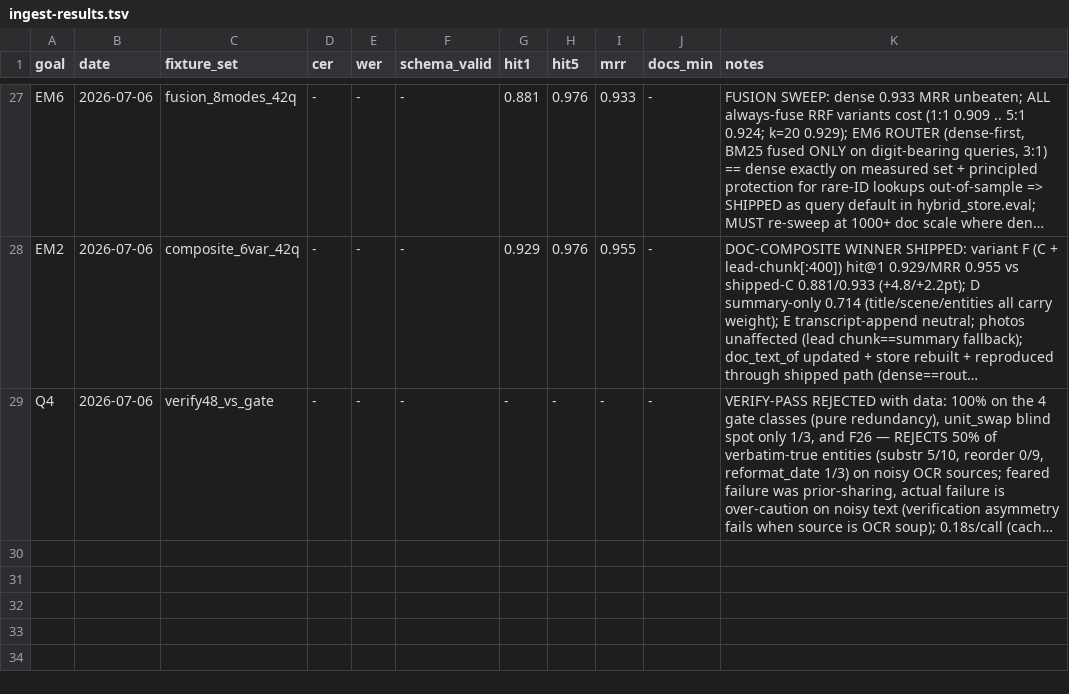
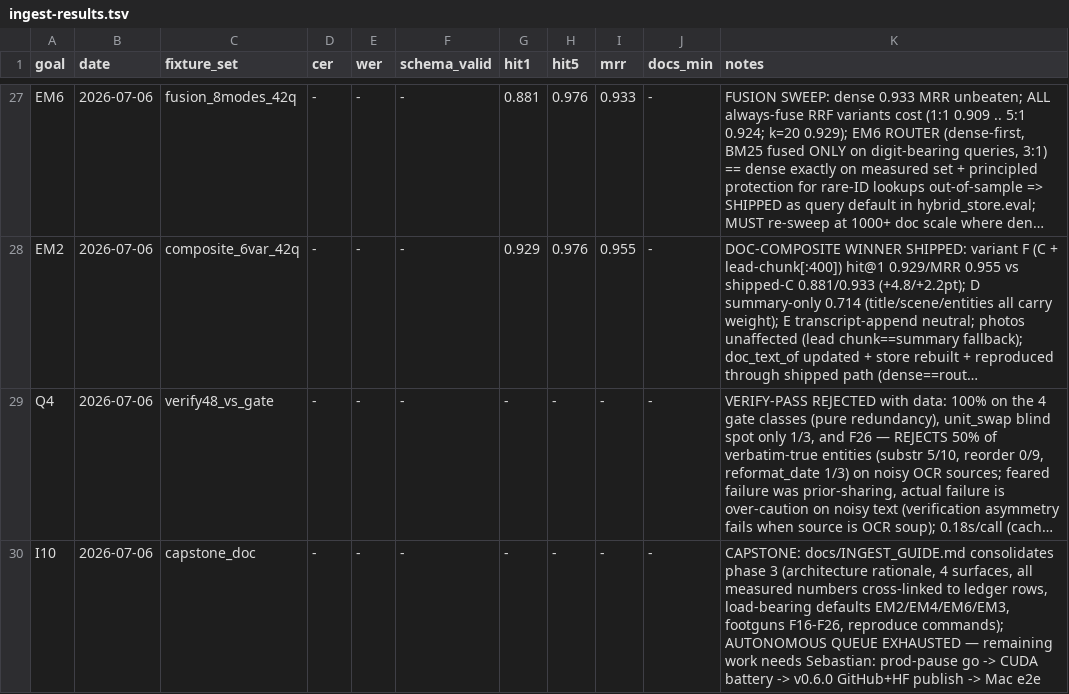
Before and after one commit to SEBK4C/Llamafile-gemma-4-12B-it-qat-q4_0-gguf-Inferance-And-embeddings, a TSV file: bench/ingest-results.tsv, drawn as a sheet; only a part is shown, gaps mark what is left out; long unchanged cells end in …; the diff names each change by its address in the sheet, - before the commit and + after, or states it on an @@ line.

```diff
--- a/bench/ingest-results.tsv
+++ b/bench/ingest-results.tsv
+row 30: I10 | 2026-07-06 | capstone_doc | - | - | - | - | - | - | - | CAPSTONE: docs/INGEST_GUIDE.md consolidates phase 3 (architecture rationale, 4 surfaces, all measured numbers cross-linked to ledger rows, load-bearing defaults EM2/EM4/EM6/EM3, footguns F16-F26, reproduce commands); AUTONOMOUS QUEUE EXHAUSTED — remaining work needs Sebastian: prod-pause go -> CUDA battery -> v0.6.0 GitHub+HF publish -> Mac e2e
```
Also changed, not shown: 2 other files.
